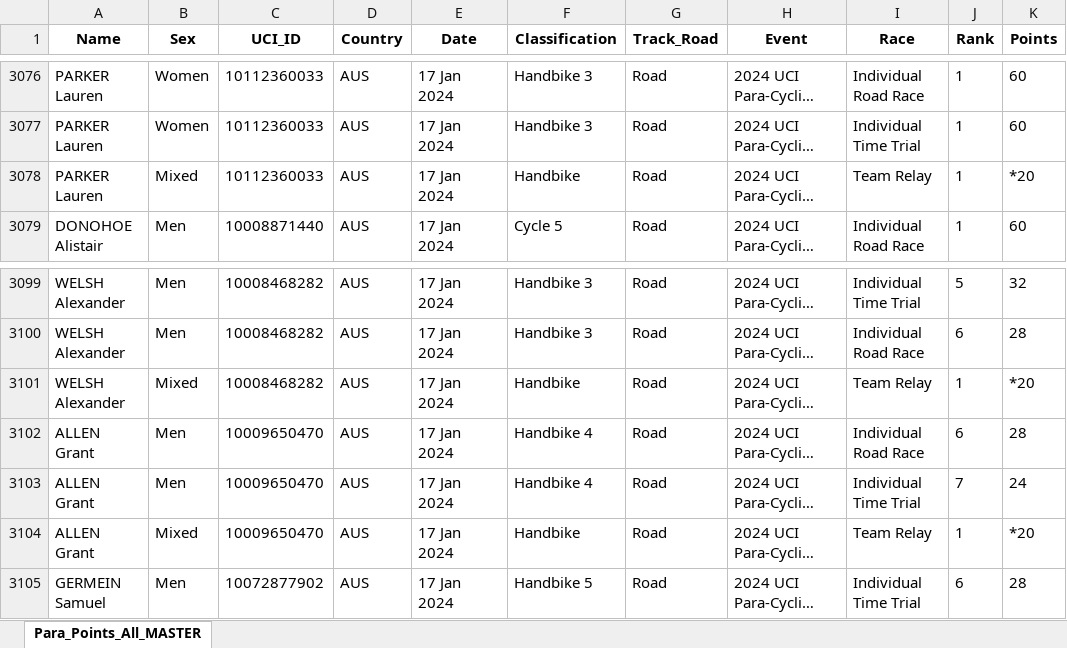
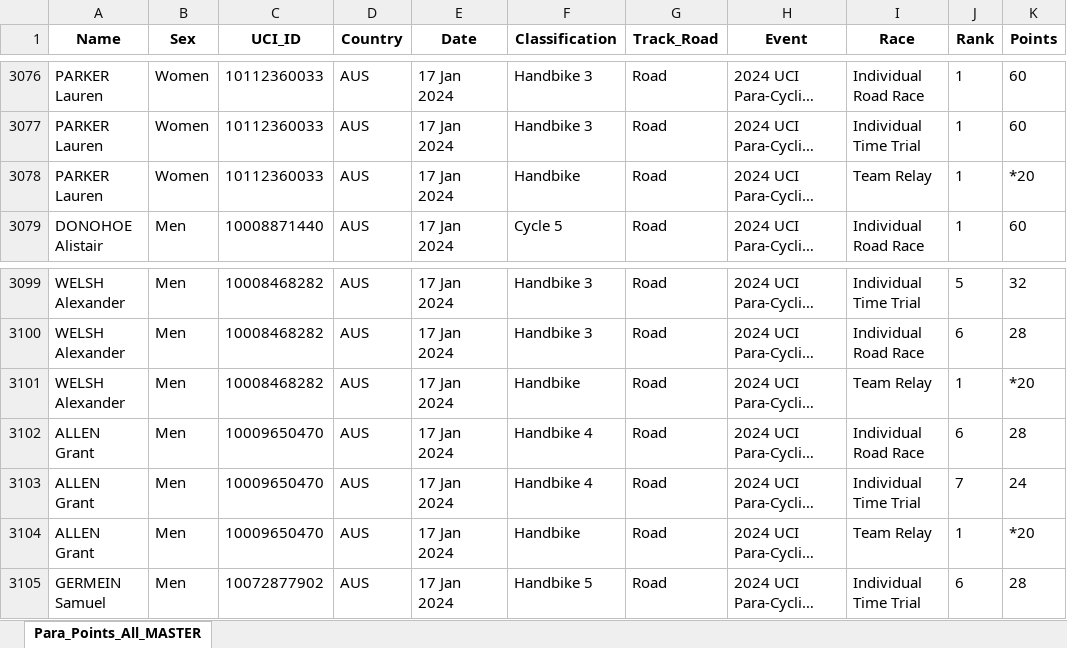
Before and after one commit to Bremz09/CNZPD, an Excel workbook: pages/Para_Points_All_MASTER.xlsx, sheet Para_Points_All_MASTER, drawn as a sheet; only a part is shown, gaps mark what is left out; long unchanged cells end in …; values as stored, in another font and other column widths than the file's, no borders; conditional formats not drawn; the diff names each change by its address in the sheet, - before the commit and + after, or states it on an @@ line.

Commit message:
Regular auto-commit at 09:00:00 on 08/02/2024

```diff
--- a/pages/Para_Points_All_MASTER.xlsx (sheet Para_Points_All_MASTER)
+++ b/pages/Para_Points_All_MASTER.xlsx (sheet Para_Points_All_MASTER)
-B3078 (Sex): Mixed
+B3078 (Sex): Women
-B3101 (Sex): Mixed
+B3101 (Sex): Men
-B3104 (Sex): Mixed
+B3104 (Sex): Men
```
